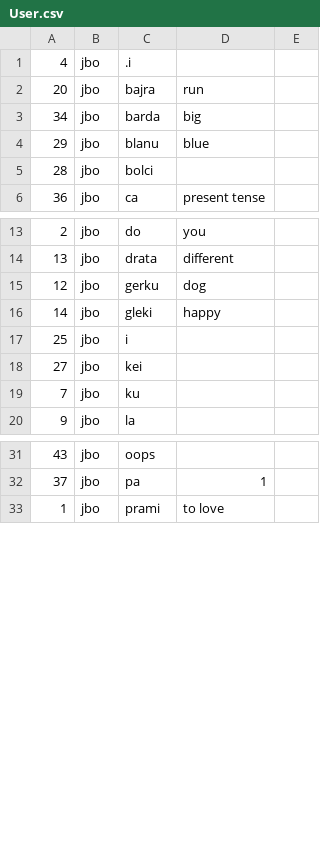
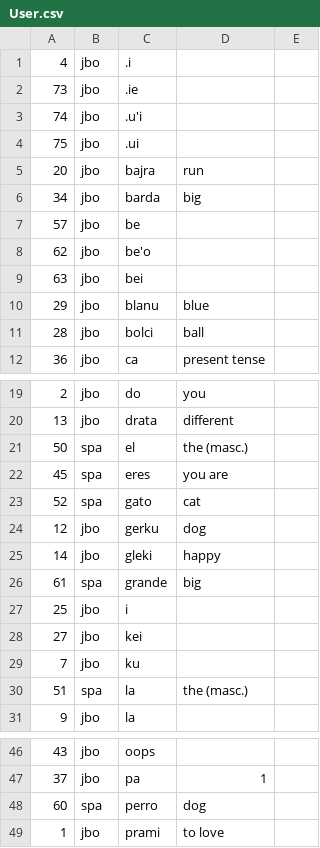
Before and after one commit to azraelgnosis/TatoebaLexicon, a CSV file: Tatoeba/Files/Users/User.csv, drawn as a sheet; only a part is shown, gaps mark what is left out; the diff covers the shown part only.

```diff
--- a/Tatoeba/Files/Users/User.csv
+++ b/Tatoeba/Files/Users/User.csv
@@ -1,6 +1,12 @@
 4,jbo,.i,
+73,jbo,.ie,
+74,jbo,.u'i,
+75,jbo,.ui,
 20,jbo,bajra,run
 34,jbo,barda,big
+57,jbo,be,
+62,jbo,be'o,
+63,jbo,bei,
 29,jbo,blanu,blue
-28,jbo,bolci,
+28,jbo,bolci,ball
 36,jbo,ca,present tense
@@ -14,4 +20,8 @@
 13,jbo,drata,different
+50,spa,el,the (masc.)
+45,spa,eres,you are
+52,spa,gato,cat
 12,jbo,gerku,dog
 14,jbo,gleki,happy
+61,spa,grande,big
 25,jbo,i,
@@ -19,2 +29,3 @@
 7,jbo,ku,
+51,spa,la,the (masc.)
 9,jbo,la,
@@ -32,2 +47,3 @@
 37,jbo,pa,1
+60,spa,perro,dog
 1,jbo,prami,to love
```
Also changed, not shown: 40 added rows elsewhere in this file, 40 other files.
